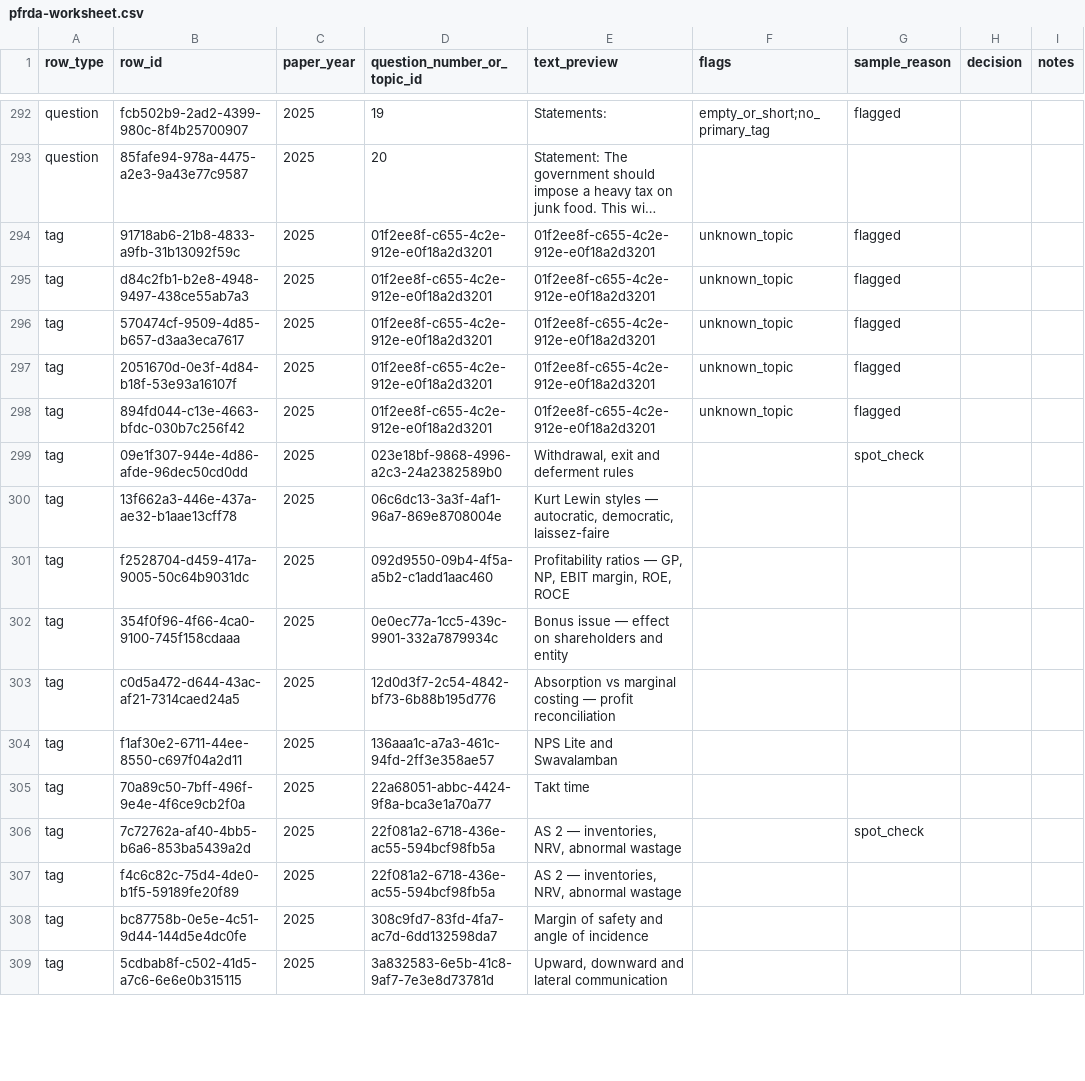
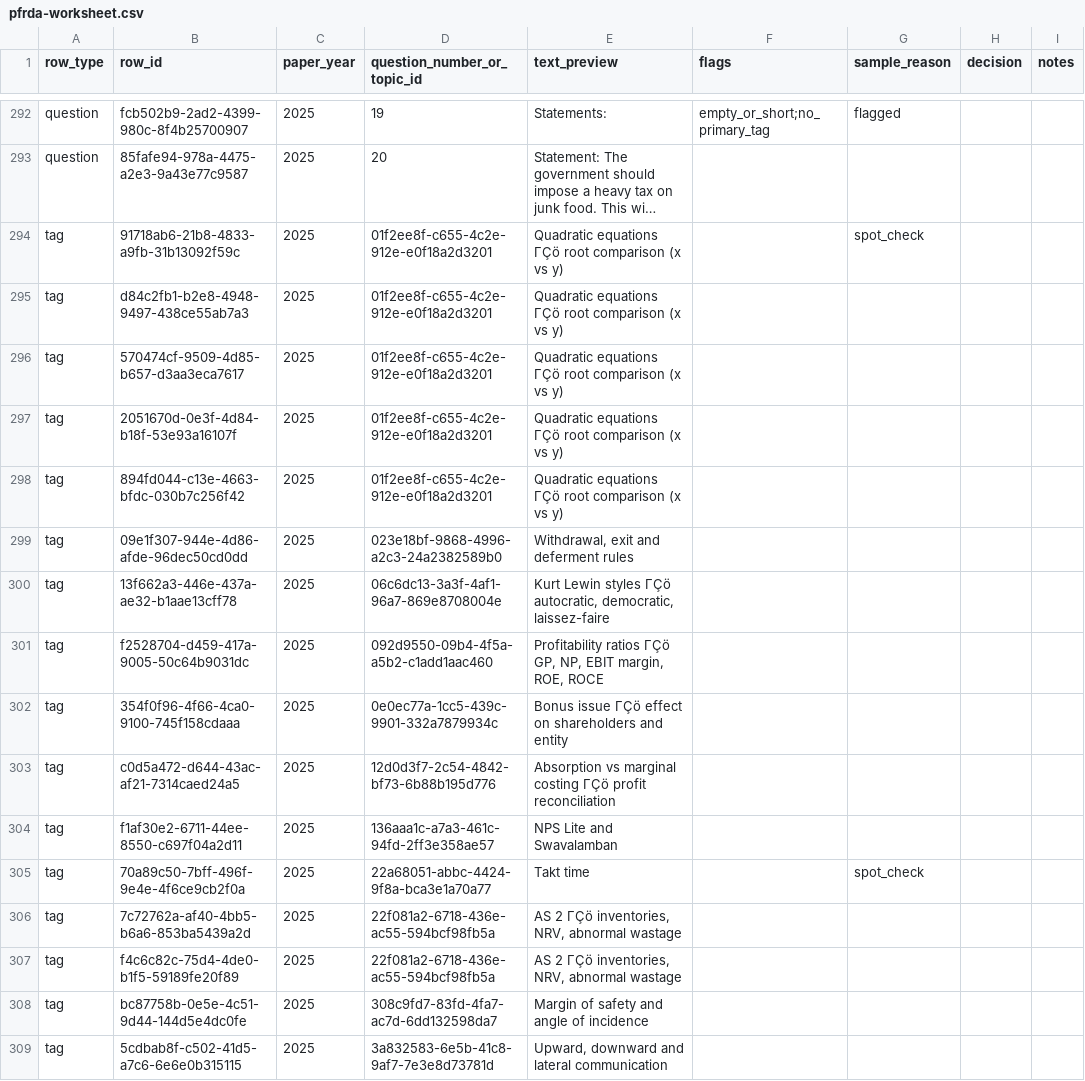
Before and after one commit to johnefficacy-crypto/ccp-mainbuild-v1, a CSV file: workbench/pfrda-worksheet.csv, drawn as a sheet; only a part is shown, gaps mark what is left out; long unchanged cells end in …; the diff covers the shown part only; the diff names each change by its address in the sheet, - before the commit and + after, or states it on an @@ line.

```diff
--- a/workbench/pfrda-worksheet.csv
+++ b/workbench/pfrda-worksheet.csv
-E294:E298 (text_preview): 01f2ee8f-c655-4c2e-912e-e0f18a2d3201
+E294:E298 (text_preview): Quadratic equations ΓÇö root comparison (x vs y)
-F294:F298 (flags): unknown_topic
+F294:F298 (flags): (empty)
-G294 (sample_reason): flagged
+G294 (sample_reason): spot_check
-G295:G298 (sample_reason): flagged
+G295:G298 (sample_reason): (empty)
-G299 (sample_reason): spot_check
+G299 (sample_reason): (empty)
-E300 (text_preview): …Lewin styles — autocratic, democratic,…
+E300 (text_preview): …Lewin styles ΓÇö autocratic, democratic,…
-E301 (text_preview): Profitability ratios — GP, NP,…
+E301 (text_preview): Profitability ratios ΓÇö GP, NP,…
-E302 (text_preview): Bonus issue — effect on…
+E302 (text_preview): Bonus issue ΓÇö effect on…
-E303 (text_preview): …marginal costing — profit reconciliation
+E303 (text_preview): …marginal costing ΓÇö profit reconciliation
-G305 (sample_reason): (empty)
+G305 (sample_reason): spot_check
-E306:E307 (text_preview): AS 2 — inventories, NRV, abnormal wastage
+E306:E307 (text_preview): AS 2 ΓÇö inventories, NRV, abnormal wastage
-G306 (sample_reason): spot_check
+G306 (sample_reason): (empty)
```
Also changed, not shown: 146 edited cells elsewhere in this file, workbench/ifsca-worksheet.csv, 1 other file.
